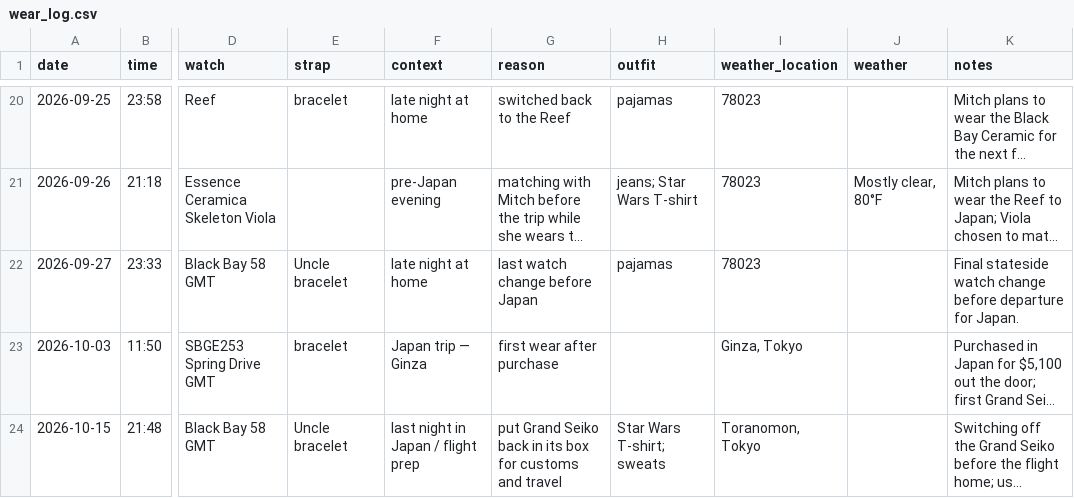
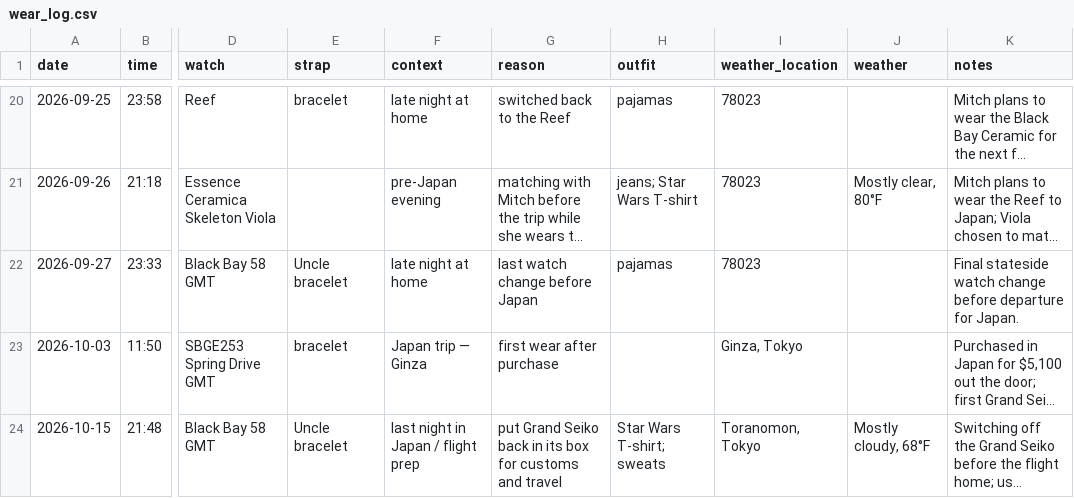
Before and after one commit to astidwell/Horology-Lab, a CSV file: data/wear_log.csv, drawn as a sheet; only a part is shown, gaps mark what is left out; long unchanged cells end in …; the diff names each change by its address in the sheet, - before the commit and + after, or states it on an @@ line.

Commit message:
Add Tokyo weather to final Japan GMT switch

```diff
--- a/data/wear_log.csv
+++ b/data/wear_log.csv
-J24 (weather): (empty)
+J24 (weather): Mostly cloudy, 68°F
```
